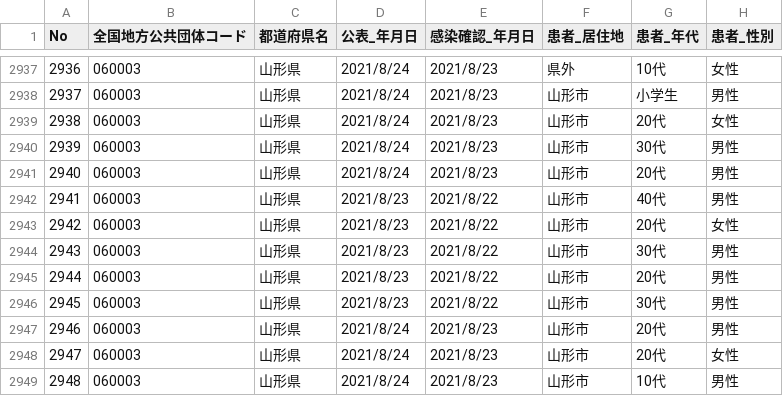
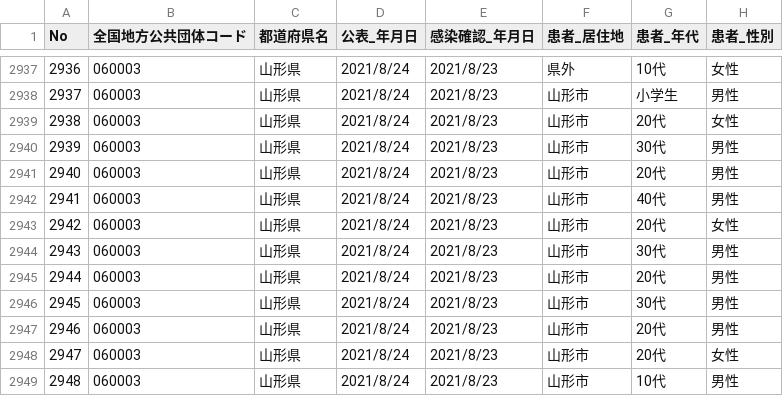
Before and after one commit to satorukadowaki/covid19-yamagata, a CSV file: app/master_data/csv/yamagata_patients.csv, drawn as a sheet; only a part is shown, gaps mark what is left out; the diff covers the shown part only.

```diff
--- a/app/master_data/csv/yamagata_patients.csv
+++ b/app/master_data/csv/yamagata_patients.csv
@@ -2941,7 +2941,7 @@ No,全国地方公共団体コード,都道府県名,公表_年月日,感染確
 2940,060003,山形県,2021/8/24,2021/8/23,山形市,20代,男性
-2941,060003,山形県,2021/8/23,2021/8/22,山形市,40代,男性
-2942,060003,山形県,2021/8/23,2021/8/22,山形市,20代,女性
-2943,060003,山形県,2021/8/23,2021/8/22,山形市,30代,男性
-2944,060003,山形県,2021/8/23,2021/8/22,山形市,20代,男性
-2945,060003,山形県,2021/8/23,2021/8/22,山形市,30代,男性
+2941,060003,山形県,2021/8/24,2021/8/23,山形市,40代,男性
+2942,060003,山形県,2021/8/24,2021/8/23,山形市,20代,女性
+2943,060003,山形県,2021/8/24,2021/8/23,山形市,30代,男性
+2944,060003,山形県,2021/8/24,2021/8/23,山形市,20代,男性
+2945,060003,山形県,2021/8/24,2021/8/23,山形市,30代,男性
 2946,060003,山形県,2021/8/24,2021/8/23,山形市,20代,男性
```
Also changed, not shown: 30 edited cells elsewhere in this file, 19 other files.
